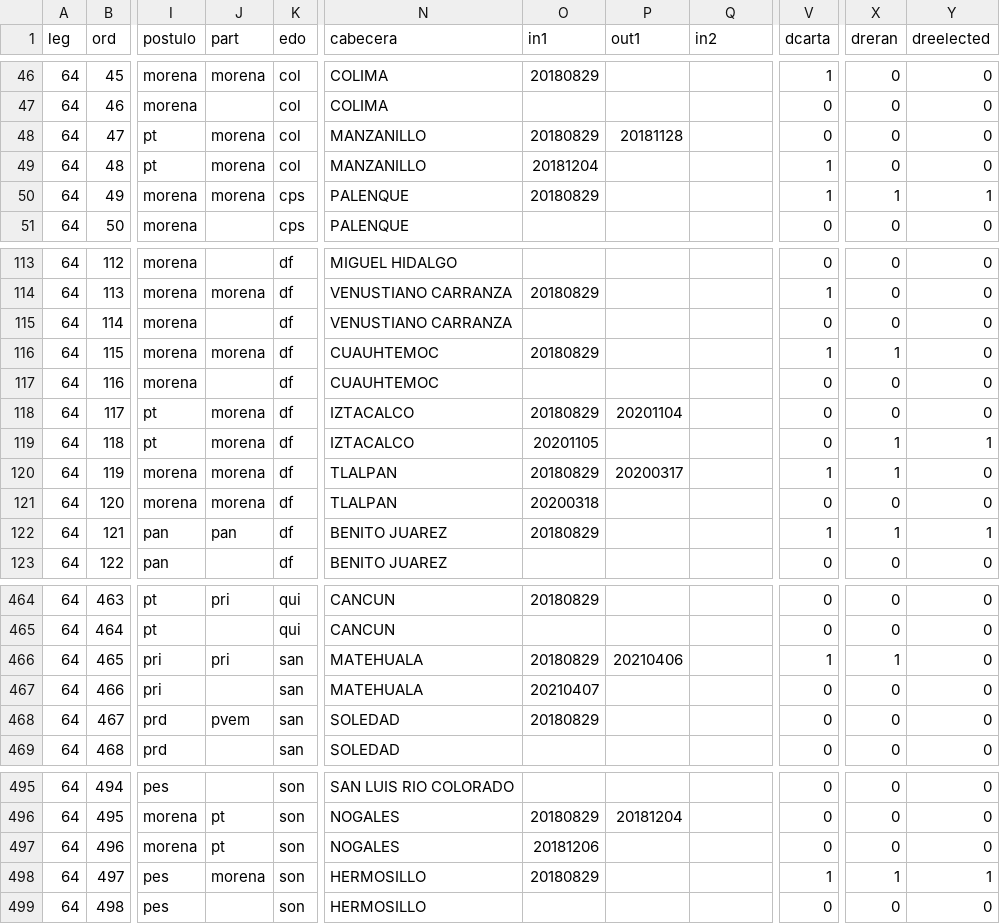
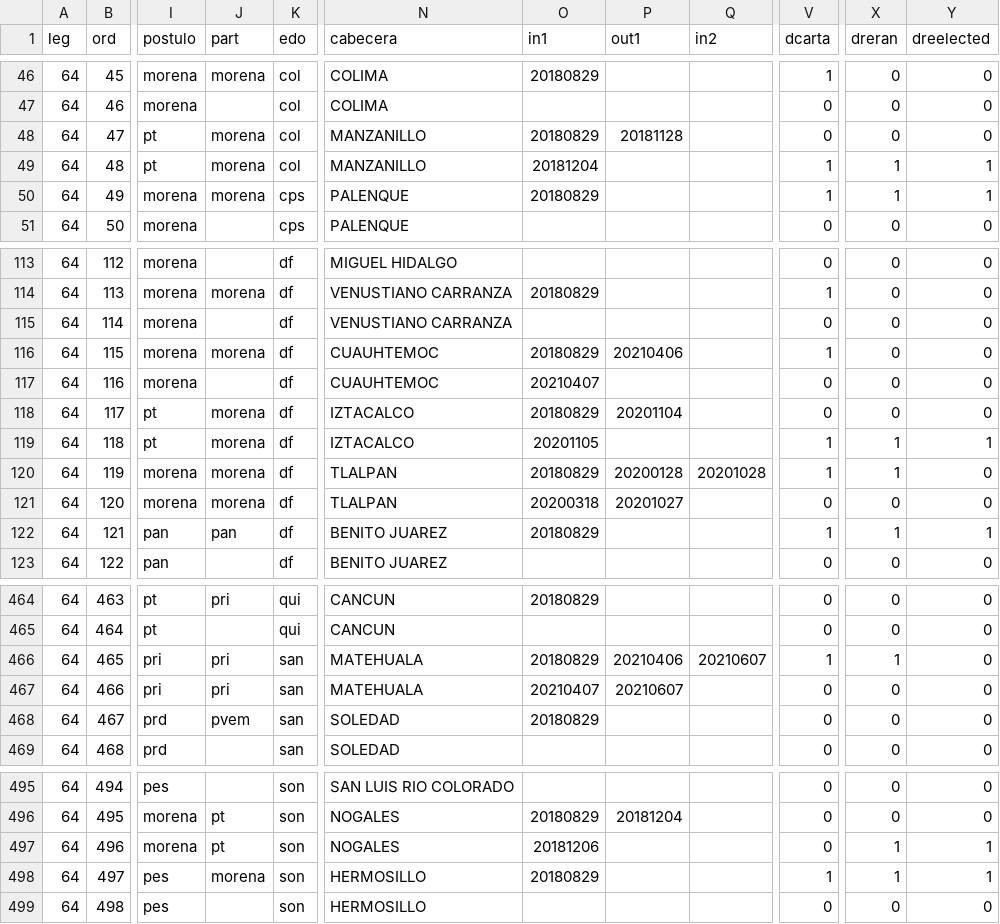
Before and after one commit to emagar/dipMex, a CSV file: data/diputados/dip64.csv, drawn as a sheet; only a part is shown, gaps mark what is left out; the diff names each change by its address in the sheet, - before the commit and + after, or states it on an @@ line.

Commit message:
Adds/polishes dcarta drenuncia_ayuda dreran dreelected dummies

```diff
--- a/data/diputados/dip64.csv
+++ b/data/diputados/dip64.csv
-X49 (dreran): 0
+X49 (dreran): 1
-Y49 (dreelected): 0
+Y49 (dreelected): 1
-P116 (out1): (empty)
+P116 (out1): 20210406
-X116 (dreran): 1
+X116 (dreran): 0
-O117 (in1): (empty)
+O117 (in1): 20210407
-V119 (dcarta): 0
+V119 (dcarta): 1
-P120 (out1): 20200317
+P120 (out1): 20200128
-Q120 (in2): (empty)
+Q120 (in2): 20201028
-P121 (out1): (empty)
+P121 (out1): 20201027
-Q466 (in2): (empty)
+Q466 (in2): 20210607
-J467 (part): (empty)
+J467 (part): pri
-P467 (out1): (empty)
+P467 (out1): 20210607
-X497 (dreran): 0
+X497 (dreran): 1
-Y497 (dreelected): 0
+Y497 (dreelected): 1
```
